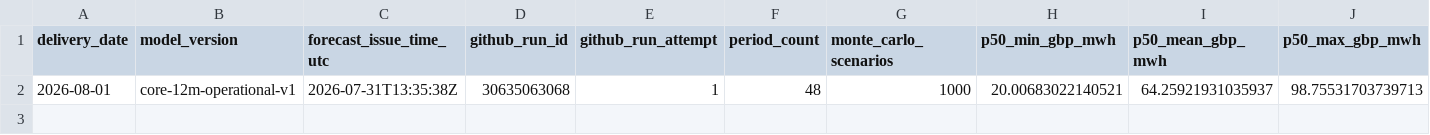
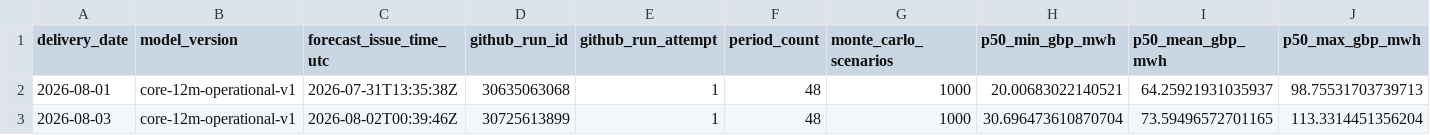
Before and after one commit to Evanssdas/GB-Platform-2, a CSV file: logs/forecast_history.csv, drawn as a sheet; only a part is shown; rows hold the shown columns only; the diff names each change by its address in the sheet, - before the commit and + after, or states it on an @@ line.

```diff
--- a/logs/forecast_history.csv
+++ b/logs/forecast_history.csv
+row 3: 2026-08-03 | core-12m-operational-v1 | 2026-08-02T00:39:46Z | 30725613899 | 1 | 48 | 1000 | 30.696473610870704 | 73.59496572701165 | 113.3314451356204
```
Also changed, not shown: logs/daily_summary.csv, 18 other files.
